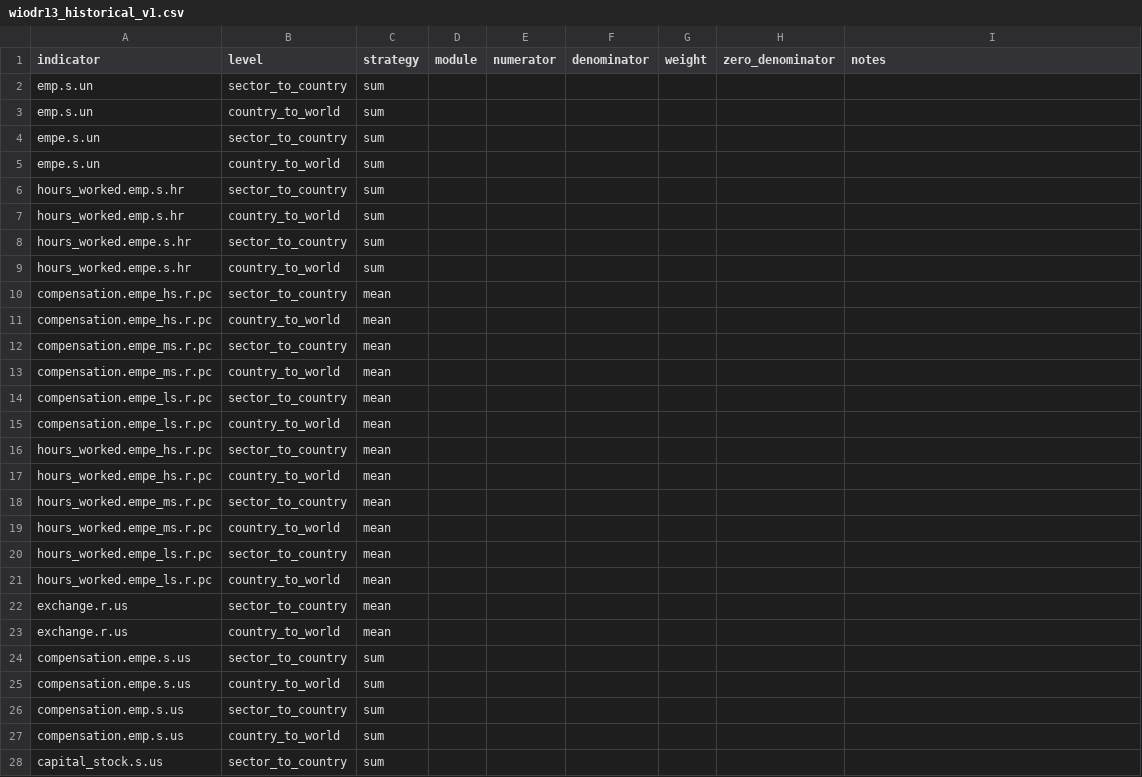
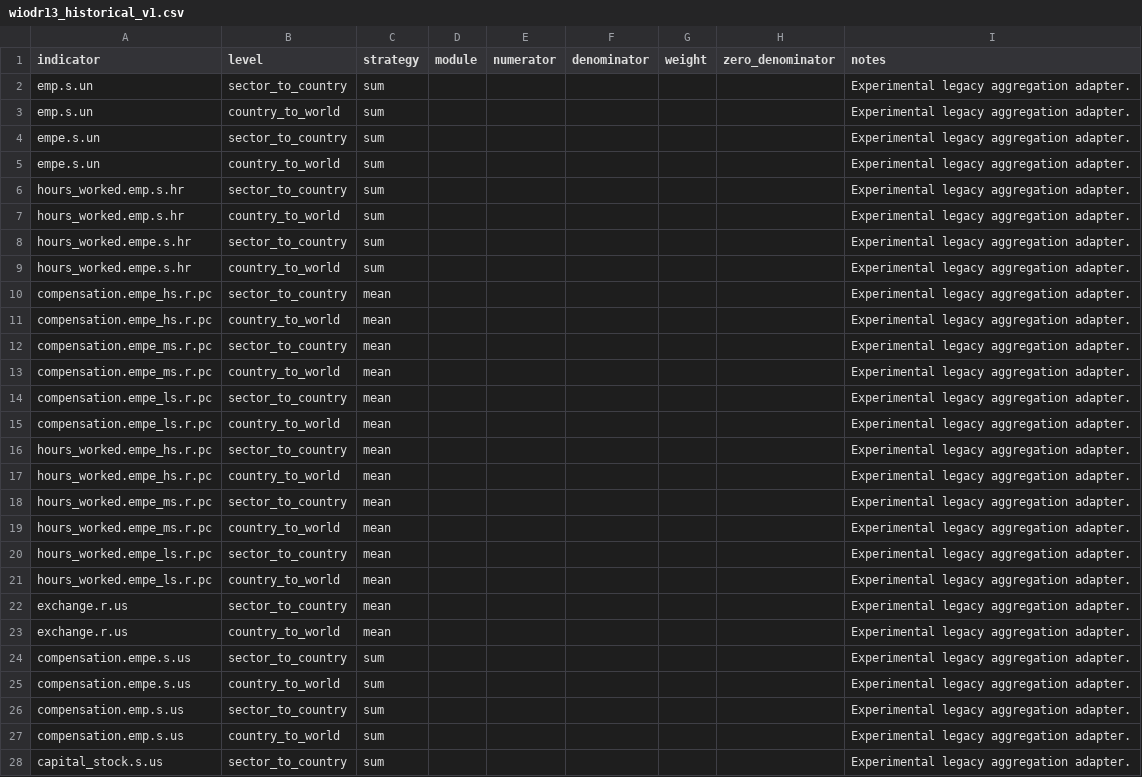
Before and after one commit to rodrigofranklin/wlvdb, a CSV file: config/aggregations/wiodr13_historical_v1.csv, drawn as a sheet; only a part is shown; the diff covers the shown part only.

Commit message:
fix(contracts): preserve experimental aggregation notes

```diff
--- a/config/aggregations/wiodr13_historical_v1.csv
+++ b/config/aggregations/wiodr13_historical_v1.csv
@@ -1,28 +1,28 @@
 indicator;level;strategy;module;numerator;denominator;weight;zero_denominator;notes
-emp.s.un;sector_to_country;sum;;;;;;
-emp.s.un;country_to_world;sum;;;;;;
-empe.s.un;sector_to_country;sum;;;;;;
-empe.s.un;country_to_world;sum;;;;;;
-hours_worked.emp.s.hr;sector_to_country;sum;;;;;;
-hours_worked.emp.s.hr;country_to_world;sum;;;;;;
-hours_worked.empe.s.hr;sector_to_country;sum;;;;;;
-hours_worked.empe.s.hr;country_to_world;sum;;;;;;
-compensation.empe_hs.r.pc;sector_to_country;mean;;;;;;
-compensation.empe_hs.r.pc;country_to_world;mean;;;;;;
-compensation.empe_ms.r.pc;sector_to_country;mean;;;;;;
-compensation.empe_ms.r.pc;country_to_world;mean;;;;;;
-compensation.empe_ls.r.pc;sector_to_country;mean;;;;;;
-compensation.empe_ls.r.pc;country_to_world;mean;;;;;;
-hours_worked.empe_hs.r.pc;sector_to_country;mean;;;;;;
-hours_worked.empe_hs.r.pc;country_to_world;mean;;;;;;
-hours_worked.empe_ms.r.pc;sector_to_country;mean;;;;;;
-hours_worked.empe_ms.r.pc;country_to_world;mean;;;;;;
-hours_worked.empe_ls.r.pc;sector_to_country;mean;;;;;;
-hours_worked.empe_ls.r.pc;country_to_world;mean;;;;;;
-exchange.r.us;sector_to_country;mean;;;;;;
-exchange.r.us;country_to_world;mean;;;;;;
-compensation.empe.s.us;sector_to_country;sum;;;;;;
-compensation.empe.s.us;country_to_world;sum;;;;;;
-compensation.emp.s.us;sector_to_country;sum;;;;;;
-compensation.emp.s.us;country_to_world;sum;;;;;;
-capital_stock.s.us;sector_to_country;sum;;;;;;
+emp.s.un;sector_to_country;sum;;;;;;Experimental legacy aggregation adapter.
+emp.s.un;country_to_world;sum;;;;;;Experimental legacy aggregation adapter.
+empe.s.un;sector_to_country;sum;;;;;;Experimental legacy aggregation adapter.
+empe.s.un;country_to_world;sum;;;;;;Experimental legacy aggregation adapter.
+hours_worked.emp.s.hr;sector_to_country;sum;;;;;;Experimental legacy aggregation adapter.
+hours_worked.emp.s.hr;country_to_world;sum;;;;;;Experimental legacy aggregation adapter.
+hours_worked.empe.s.hr;sector_to_country;sum;;;;;;Experimental legacy aggregation adapter.
+hours_worked.empe.s.hr;country_to_world;sum;;;;;;Experimental legacy aggregation adapter.
+compensation.empe_hs.r.pc;sector_to_country;mean;;;;;;Experimental legacy aggregation adapter.
+compensation.empe_hs.r.pc;country_to_world;mean;;;;;;Experimental legacy aggregation adapter.
+compensation.empe_ms.r.pc;sector_to_country;mean;;;;;;Experimental legacy aggregation adapter.
+compensation.empe_ms.r.pc;country_to_world;mean;;;;;;Experimental legacy aggregation adapter.
+compensation.empe_ls.r.pc;sector_to_country;mean;;;;;;Experimental legacy aggregation adapter.
+compensation.empe_ls.r.pc;country_to_world;mean;;;;;;Experimental legacy aggregation adapter.
+hours_worked.empe_hs.r.pc;sector_to_country;mean;;;;;;Experimental legacy aggregation adapter.
+hours_worked.empe_hs.r.pc;country_to_world;mean;;;;;;Experimental legacy aggregation adapter.
+hours_worked.empe_ms.r.pc;sector_to_country;mean;;;;;;Experimental legacy aggregation adapter.
+hours_worked.empe_ms.r.pc;country_to_world;mean;;;;;;Experimental legacy aggregation adapter.
+hours_worked.empe_ls.r.pc;sector_to_country;mean;;;;;;Experimental legacy aggregation adapter.
+hours_worked.empe_ls.r.pc;country_to_world;mean;;;;;;Experimental legacy aggregation adapter.
+exchange.r.us;sector_to_country;mean;;;;;;Experimental legacy aggregation adapter.
+exchange.r.us;country_to_world;mean;;;;;;Experimental legacy aggregation adapter.
+compensation.empe.s.us;sector_to_country;sum;;;;;;Experimental legacy aggregation adapter.
+compensation.empe.s.us;country_to_world;sum;;;;;;Experimental legacy aggregation adapter.
+compensation.emp.s.us;sector_to_country;sum;;;;;;Experimental legacy aggregation adapter.
+compensation.emp.s.us;country_to_world;sum;;;;;;Experimental legacy aggregation adapter.
+capital_stock.s.us;sector_to_country;sum;;;;;;Experimental legacy aggregation adapter.
```
Also changed, not shown: 89 edited cells elsewhere in this file, config/aggregations/wiodr16_historical_v1.csv, 1 other file.
